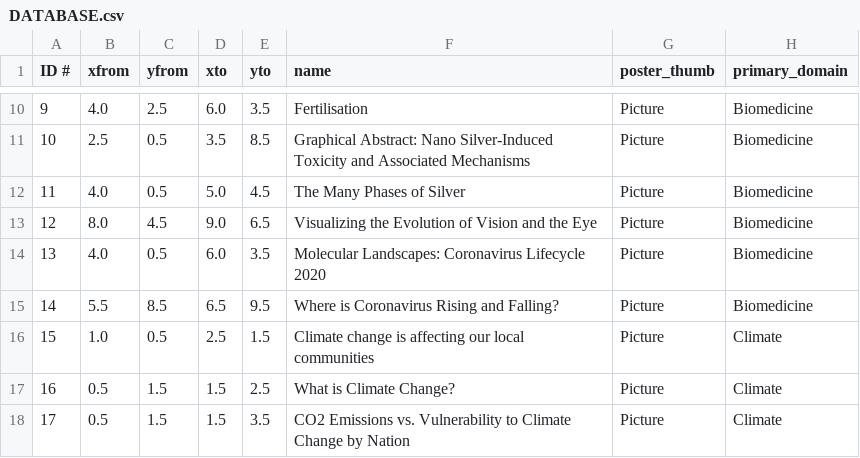
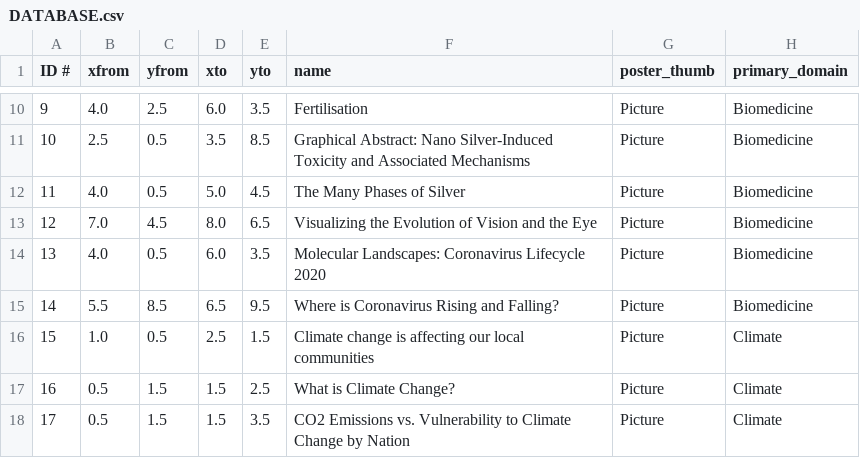
Before and after one commit to lauragarrison87/metaphorTool, a CSV file: exploratoryTool/data/DATABASE.csv, drawn as a sheet; only a part is shown, gaps mark what is left out; the diff names each change by its address in the sheet, - before the commit and + after, or states it on an @@ line.

Commit message:
draw rectangles for each domain, scales adjusted

```diff
--- a/exploratoryTool/data/DATABASE.csv
+++ b/exploratoryTool/data/DATABASE.csv
-B13 (xfrom): 8.0
+B13 (xfrom): 7.0
-D13 (xto): 9.0
+D13 (xto): 8.0
```
Also changed, not shown: 1 other file.
